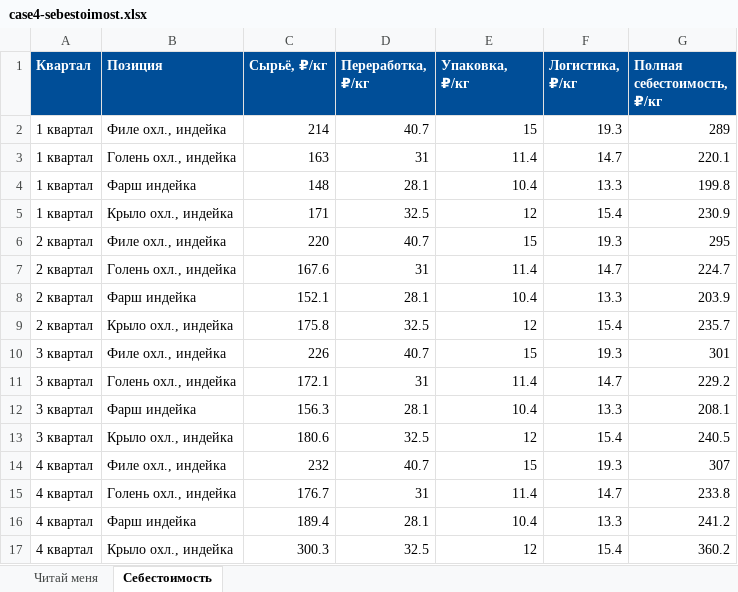
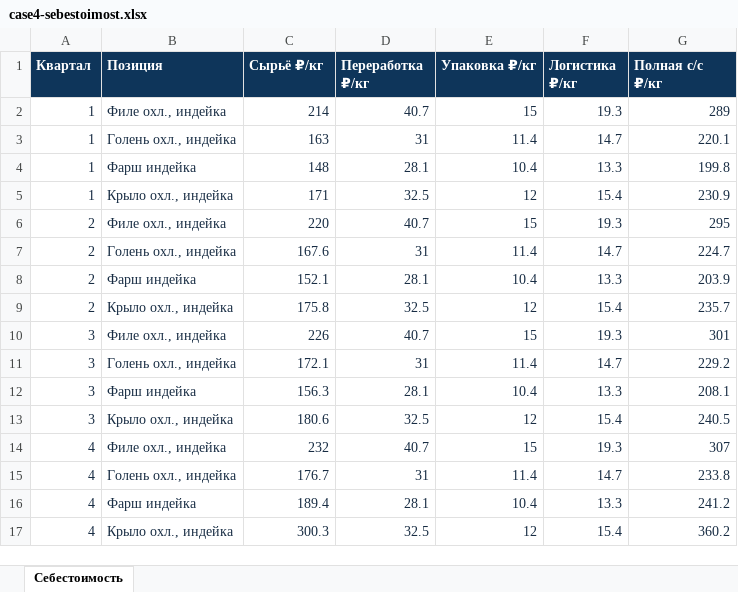
Before and after one commit to polyakovnir/praktikum-damate-9-oktyabrya, an Excel workbook: files/case4-sebestoimost.xlsx, sheet Себестоимость, drawn as a sheet; values as stored, in another font and other column widths than the file's, no borders; the diff names each change by its address in the sheet, - before the commit and + after, or states it on an @@ line.

```diff
--- a/files/case4-sebestoimost.xlsx (sheet Себестоимость)
+++ b/files/case4-sebestoimost.xlsx (sheet Себестоимость)
-sheet tab: Читай меня
-A1:G1 fill: #004E98
+A1:G1 fill: #0E355A
-C1: Сырьё, ₽/кг
+C1: Сырьё ₽/кг
-D1: Переработка, ₽/кг
+D1: Переработка ₽/кг
-E1: Упаковка, ₽/кг
+E1: Упаковка ₽/кг
-F1: Логистика, ₽/кг
+F1: Логистика ₽/кг
-G1: Полная себестоимость, ₽/кг
+G1: Полная с/с ₽/кг
-A2:A5 (Квартал): 1 квартал
+A2:A5 (Квартал): 1
-A2:G17 text colour: black
+A2:G17 text colour: #172C43
-A6:A9 (Квартал): 2 квартал
+A6:A9 (Квартал): 2
-A10:A13 (Квартал): 3 квартал
+A10:A13 (Квартал): 3
-A14:A17 (Квартал): 4 квартал
+A14:A17 (Квартал): 4
```
Also changed, not shown: files/case4-ceny-rynka.xlsx, files/case4-prodazhi-po-setyam.xlsx, 25 other files.
